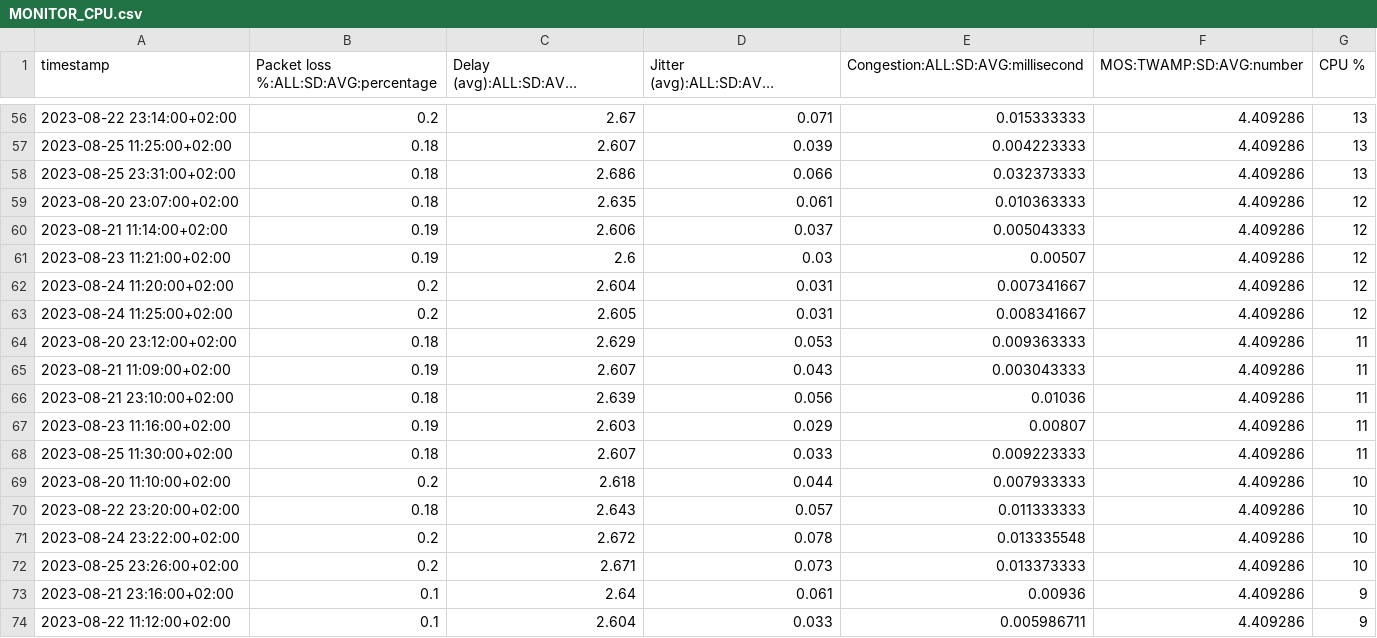
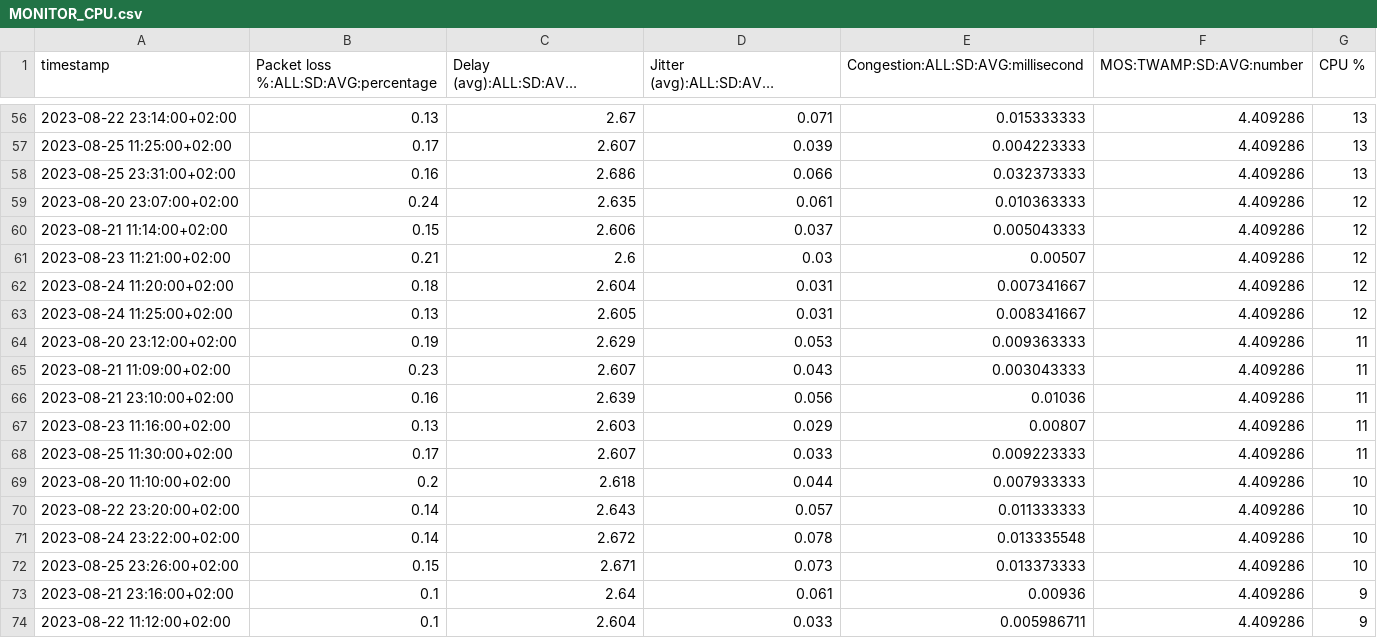
Before and after one commit to fabrizioberrios/TesisNetworkMonitor, a CSV file: MONITOR_CPU.csv, drawn as a sheet; only a part is shown, gaps mark what is left out; long unchanged cells end in …; the diff covers the shown part only; the diff names each change by its address in the sheet, - before the commit and + after, or states it on an @@ line.

```diff
--- a/MONITOR_CPU.csv
+++ b/MONITOR_CPU.csv
-B56: 0.2
+B56: 0.13
-B57: 0.18
+B57: 0.17
-B58: 0.18
+B58: 0.16
-B59: 0.18
+B59: 0.24
-B60: 0.19
+B60: 0.15
-B61: 0.19
+B61: 0.21
-B62: 0.2
+B62: 0.18
-B63: 0.2
+B63: 0.13
-B64: 0.18
+B64: 0.19
-B65: 0.19
+B65: 0.23
-B66: 0.18
+B66: 0.16
-B67: 0.19
+B67: 0.13
-B68: 0.18
+B68: 0.17
-B70: 0.18
+B70: 0.14
-B71: 0.2
+B71: 0.14
-B72: 0.2
+B72: 0.15
```
Also changed, not shown: 50 edited cells elsewhere in this file.
